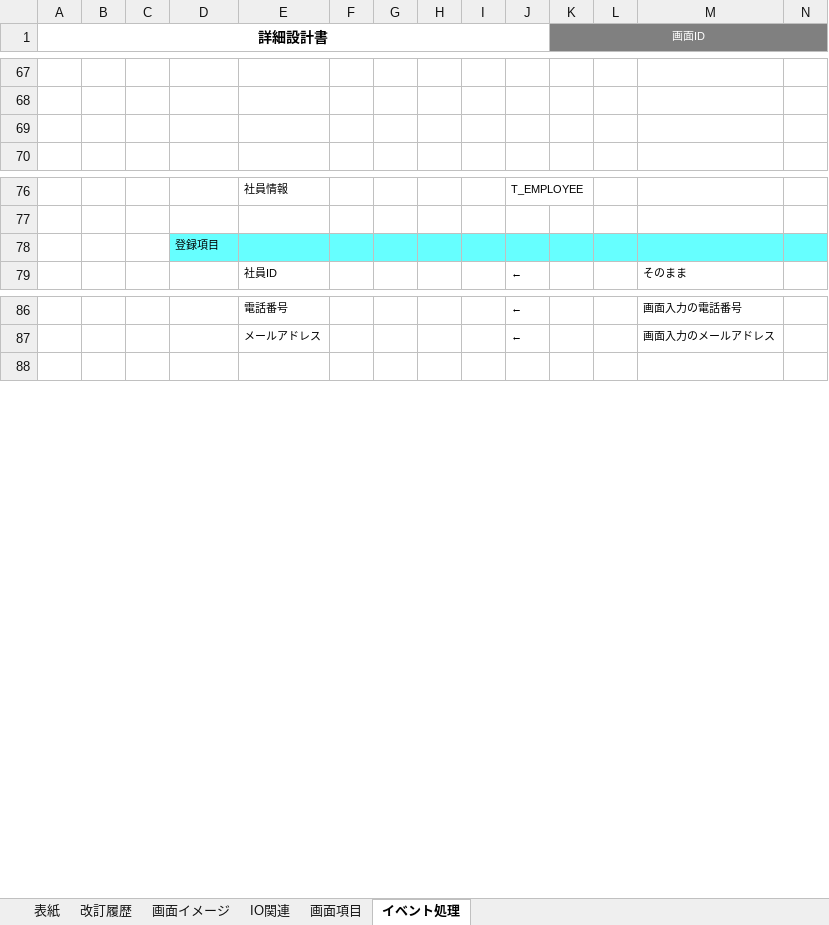
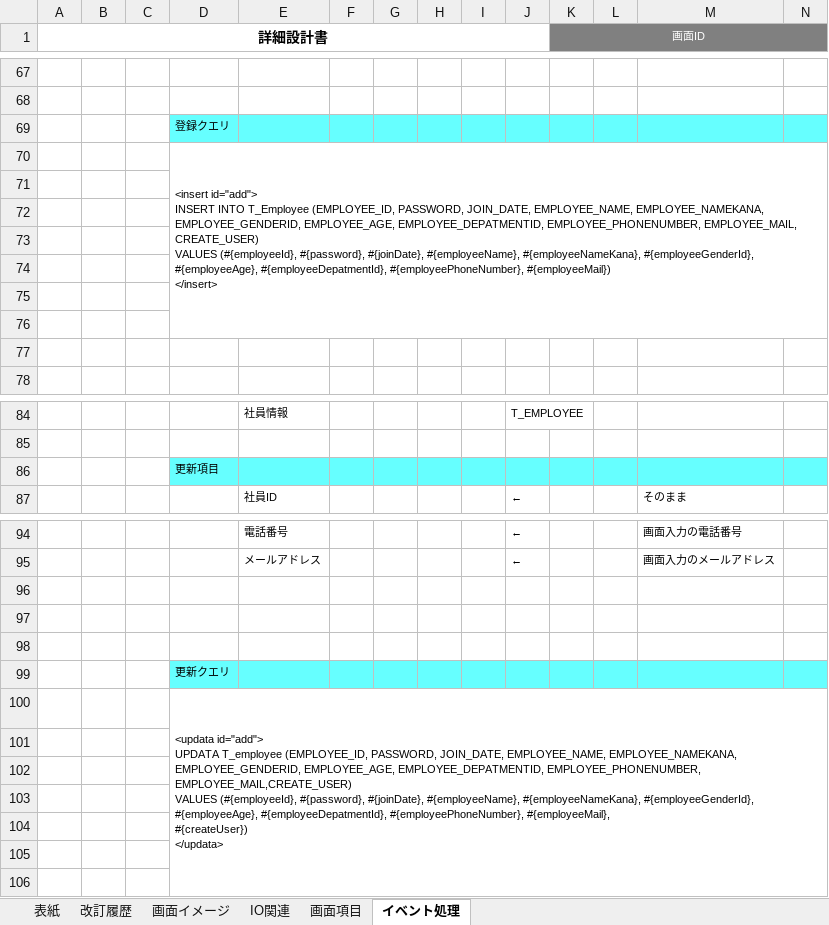
Before and after one commit to nts-ed/2023-04, an Excel workbook: 202304/02_詳細設計書/01_詳細設計書/チーム2/2023.4.11詳細設計書_社員情報登録画面(濱).xlsx, sheet イベント処理, drawn as a sheet; only a part is shown, gaps mark what is left out; values as stored, in another font and other column widths than the file's, no borders; charts and pictures not drawn; addresses are those after the commit; rows hold the shown columns only; ↵ is a line break in a cell; the diff names each change by its address in the sheet, - before the commit and + after, or states it on an @@ line.

Commit message:
Update 2023.4.11詳細設計書_社員情報登録画面(濱).xlsx

```diff
--- a/202304/02_詳細設計書/01_詳細設計書/チーム2/2023.4.11詳細設計書_社員情報登録画面(濱).xlsx (sheet イベント処理)
+++ b/202304/02_詳細設計書/01_詳細設計書/チーム2/2023.4.11詳細設計書_社員情報登録画面(濱).xlsx (sheet イベント処理)
+row 69:  |  |  | 登録クエリ
+row 70:  |  |  | <insert id="add"> ↵ INSERT INTO T_Employee (EMPLOYEE_ID, PASSWORD, JOIN_DATE, EMPLOYEE_NAME, EMPLOYEE_NAMEKANA, EMPLOYEE_GENDERID, EMPLOYEE_AGE, EMPLOYEE_DEPATMENTID, EMPLOYEE_PHONENUMBER, EMPLOYEE_MAIL, CREATE_USER) ↵ VALUES (#{employeeId}, #{password}, #{joinDate}, #{employeeName}, #{employeeNameKana}, #{employeeGenderId}, #{employeeAge}, #{employeeDepatmentId}, #{employeePhoneNumber}, #{employeeMail}) ↵ </insert>
+row 71: (empty)
+row 72: (empty)
+row 73: (empty)
+row 74: (empty)
+row 75: (empty)
+row 76: (empty)
-D86: 登録項目
+D86: 更新項目
+row 96: (empty)
+row 97: (empty)
+row 98: (empty)
+row 99:  |  |  | 更新クエリ
+row 100:  |  |  | <updata id="add"> ↵ UPDATA T_employee (EMPLOYEE_ID, PASSWORD, JOIN_DATE, EMPLOYEE_NAME, EMPLOYEE_NAMEKANA, EMPLOYEE_GENDERID, EMPLOYEE_AGE, EMPLOYEE_DEPATMENTID, EMPLOYEE_PHONENUMBER, EMPLOYEE_MAIL,CREATE_USER) ↵ VALUES (#{employeeId}, #{password}, #{joinDate}, #{employeeName}, #{employeeNameKana}, #{employeeGenderId}, #{employeeAge}, #{employeeDepatmentId}, #{employeePhoneNumber}, #{employeeMail}, ↵ #{createUser}) ↵ </updata>
+row 101: (empty)
+row 102: (empty)
+row 103: (empty)
+row 104: (empty)
+row 105: (empty)
```
Also changed, not shown: formulas that keep their value, charts or pictures.
